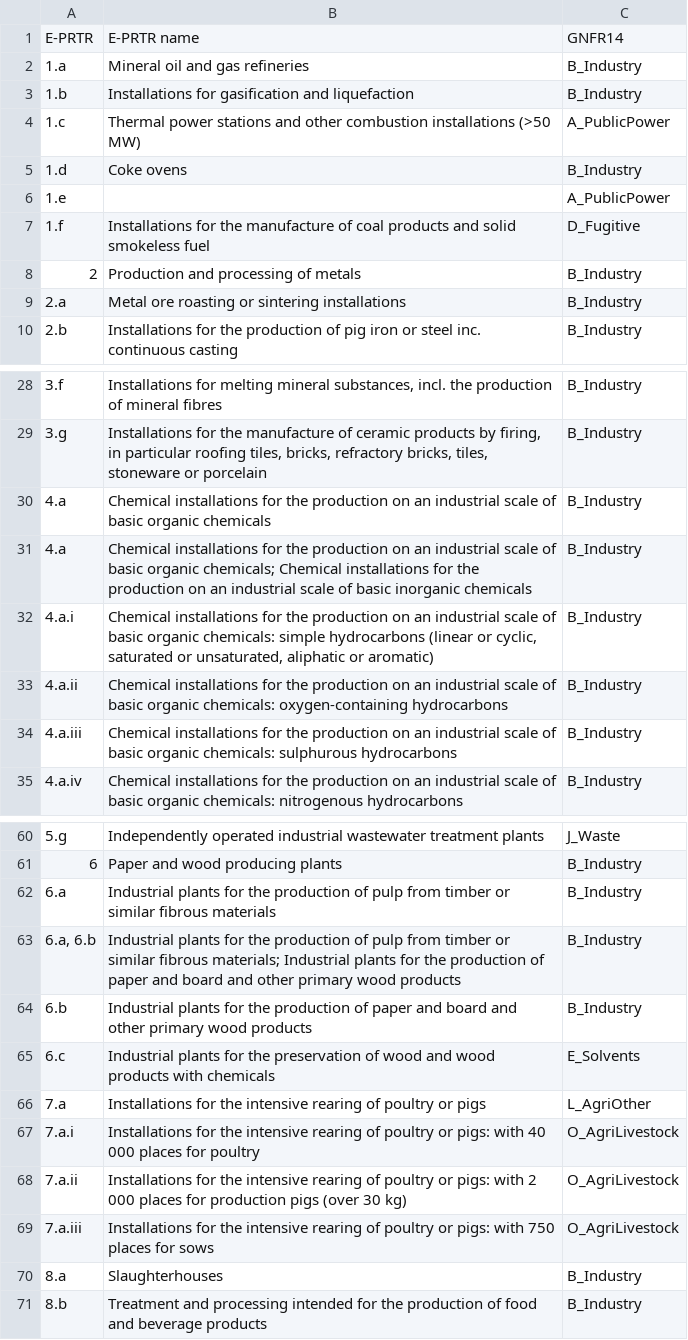
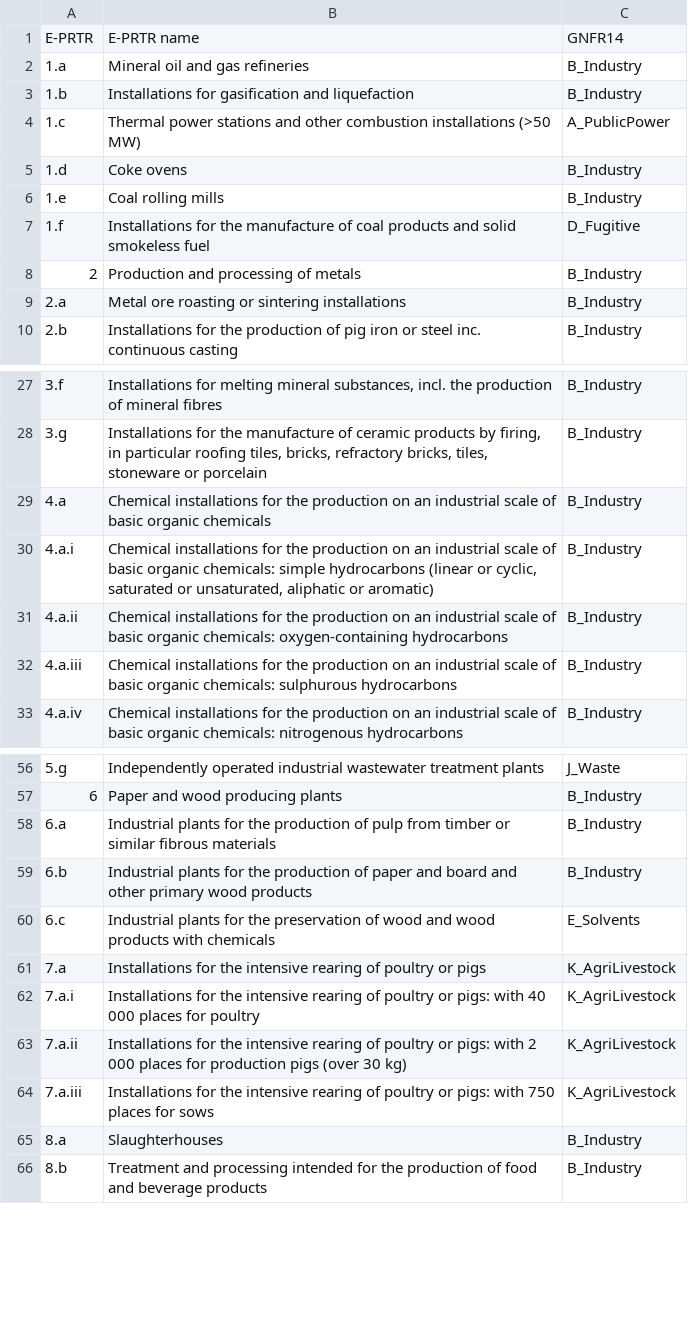
Before and after one commit to UBA-DE-Emissionsituation/eprtr2lps, a CSV file: data/gnfr_mapping.csv, drawn as a sheet; only a part is shown, gaps mark what is left out; the diff covers the shown part only.

```diff
--- a/data/gnfr_mapping.csv
+++ b/data/gnfr_mapping.csv
@@ -5,3 +5,3 @@ E-PRTR;E-PRTR name;GNFR14
 1.d;Coke ovens;B_Industry
-1.e;;A_PublicPower
+1.e;Coal rolling mills;B_Industry
 1.f;Installations for the manufacture of coal products and solid smokeless fuel;D_Fugitive
@@ -30,3 +29,2 @@ E-PRTR;E-PRTR name;GNFR14
 4.a;Chemical installations for the production on an industrial scale of basic organic chemicals;B_Industry
-4.a;"Chemical installations for the production on an industrial scale of basic organic chemicals; Chemical installations for the production on an industrial scale of basic inorganic chemicals";B_Industry
 4.a.i;Chemical installations for the production on an industrial scale of basic organic chemicals: simple hydrocarbons (linear or cyclic, saturated or unsaturated, aliphatic or aromatic);B_Industry
@@ -62,9 +58,8 @@ E-PRTR;E-PRTR name;GNFR14
 6.a;Industrial plants for the production of pulp from timber or similar fibrous materials;B_Industry
-6.a, 6.b;"Industrial plants for the production of pulp from timber or similar fibrous materials; Industrial plants for the production of paper and board and other primary wood products";B_Industry
 6.b;Industrial plants for the production of paper and board and other primary wood products;B_Industry
 6.c;Industrial plants for the preservation of wood and wood products with chemicals;E_Solvents
-7.a;Installations for the intensive rearing of poultry or pigs;L_AgriOther
-7.a.i;Installations for the intensive rearing of poultry or pigs: with 40 000 places for poultry;O_AgriLivestock
-7.a.ii;Installations for the intensive rearing of poultry or pigs: with 2 000 places for production pigs (over 30 kg);O_AgriLivestock
-7.a.iii;Installations for the intensive rearing of poultry or pigs: with 750 places for sows;O_AgriLivestock
+7.a;Installations for the intensive rearing of poultry or pigs;K_AgriLivestock
+7.a.i;Installations for the intensive rearing of poultry or pigs: with 40 000 places for poultry;K_AgriLivestock
+7.a.ii;Installations for the intensive rearing of poultry or pigs: with 2 000 places for production pigs (over 30 kg);K_AgriLivestock
+7.a.iii;Installations for the intensive rearing of poultry or pigs: with 750 places for sows;K_AgriLivestock
 8.a;Slaughterhouses;B_Industry
```
Also changed, not shown: 1 added row, 6 removed rows and 5 edited cells elsewhere in this file, output/Convert ePRTR data to CLRTAP LPS.csv.
